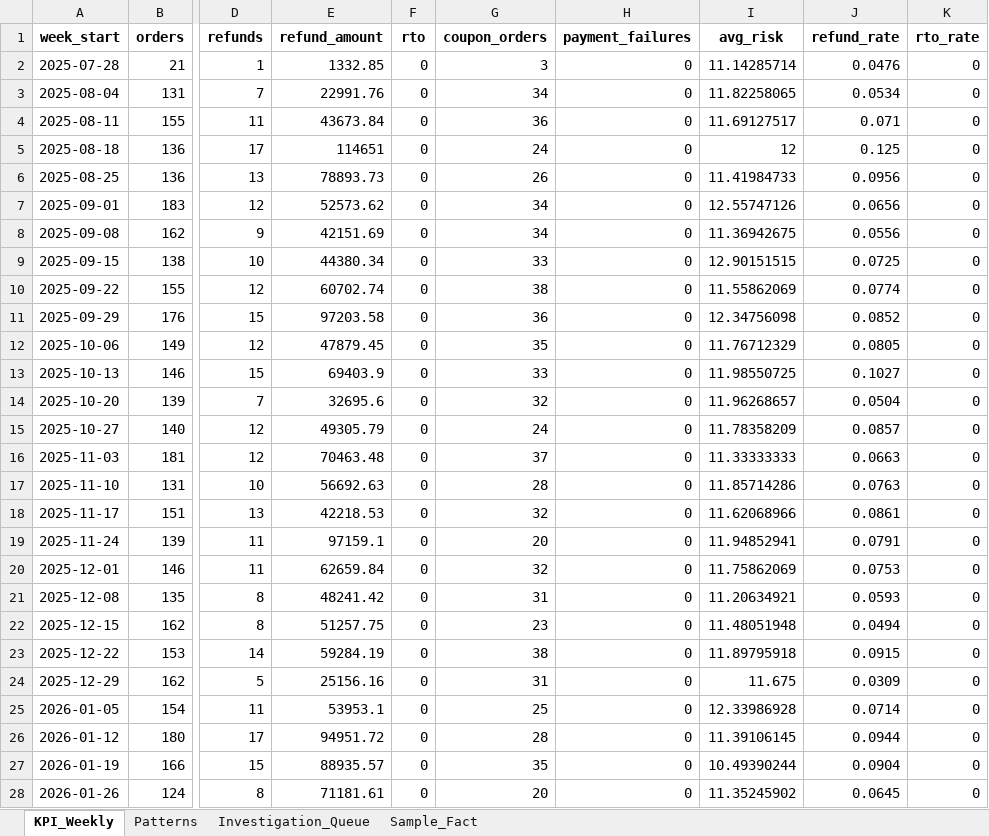
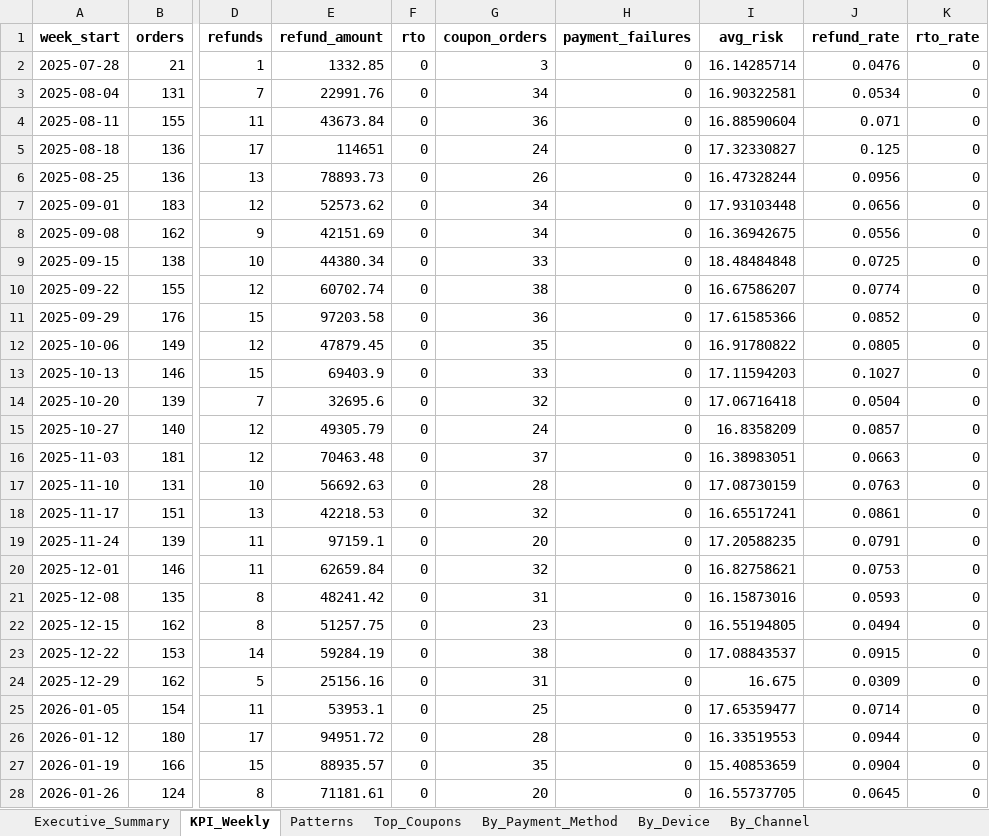
Before and after one commit to yashkumar0042/Yaswant_Singh_Capstone_FraudMonitoring, an Excel workbook: dashboard/dashboard.xlsx, sheet KPI_Weekly, drawn as a sheet; only a part is shown, gaps mark what is left out; values as stored, in another font and other column widths than the file's, no borders; the diff names each change by its address in the sheet, - before the commit and + after, or states it on an @@ line.

```diff
--- a/dashboard/dashboard.xlsx (sheet KPI_Weekly)
+++ b/dashboard/dashboard.xlsx (sheet KPI_Weekly)
+sheet tab: Executive_Summary
+sheet tab: Top_Coupons
+sheet tab: By_Payment_Method
+sheet tab: By_Device
+sheet tab: By_Channel
-I2 (avg_risk): 11.14285714
+I2 (avg_risk): 16.14285714
-I3 (avg_risk): 11.82258065
+I3 (avg_risk): 16.90322581
-I4 (avg_risk): 11.69127517
+I4 (avg_risk): 16.88590604
-I5 (avg_risk): 12
+I5 (avg_risk): 17.32330827
-I6 (avg_risk): 11.41984733
+I6 (avg_risk): 16.47328244
-I7 (avg_risk): 12.55747126
+I7 (avg_risk): 17.93103448
-I8 (avg_risk): 11.36942675
+I8 (avg_risk): 16.36942675
-I9 (avg_risk): 12.90151515
+I9 (avg_risk): 18.48484848
-I10 (avg_risk): 11.55862069
+I10 (avg_risk): 16.67586207
-I11 (avg_risk): 12.34756098
+I11 (avg_risk): 17.61585366
-I12 (avg_risk): 11.76712329
+I12 (avg_risk): 16.91780822
-I13 (avg_risk): 11.98550725
+I13 (avg_risk): 17.11594203
-I14 (avg_risk): 11.96268657
+I14 (avg_risk): 17.06716418
-I15 (avg_risk): 11.78358209
+I15 (avg_risk): 16.8358209
-I16 (avg_risk): 11.33333333
+I16 (avg_risk): 16.38983051
-I17 (avg_risk): 11.85714286
+I17 (avg_risk): 17.08730159
-I18 (avg_risk): 11.62068966
+I18 (avg_risk): 16.65517241
-I19 (avg_risk): 11.94852941
+I19 (avg_risk): 17.20588235
-I20 (avg_risk): 11.75862069
+I20 (avg_risk): 16.82758621
-I21 (avg_risk): 11.20634921
+I21 (avg_risk): 16.15873016
-I22 (avg_risk): 11.48051948
+I22 (avg_risk): 16.55194805
-I23 (avg_risk): 11.89795918
+I23 (avg_risk): 17.08843537
-I24 (avg_risk): 11.675
+I24 (avg_risk): 16.675
-I25 (avg_risk): 12.33986928
+I25 (avg_risk): 17.65359477
-I26 (avg_risk): 11.39106145
+I26 (avg_risk): 16.33519553
-I27 (avg_risk): 10.49390244
+I27 (avg_risk): 15.40853659
-I28 (avg_risk): 11.35245902
+I28 (avg_risk): 16.55737705
```
Also changed, not shown: sheet Investigation_Queue, sheet Sample_Fact, sheet Patterns, other sheet tabs, 11 other files.
